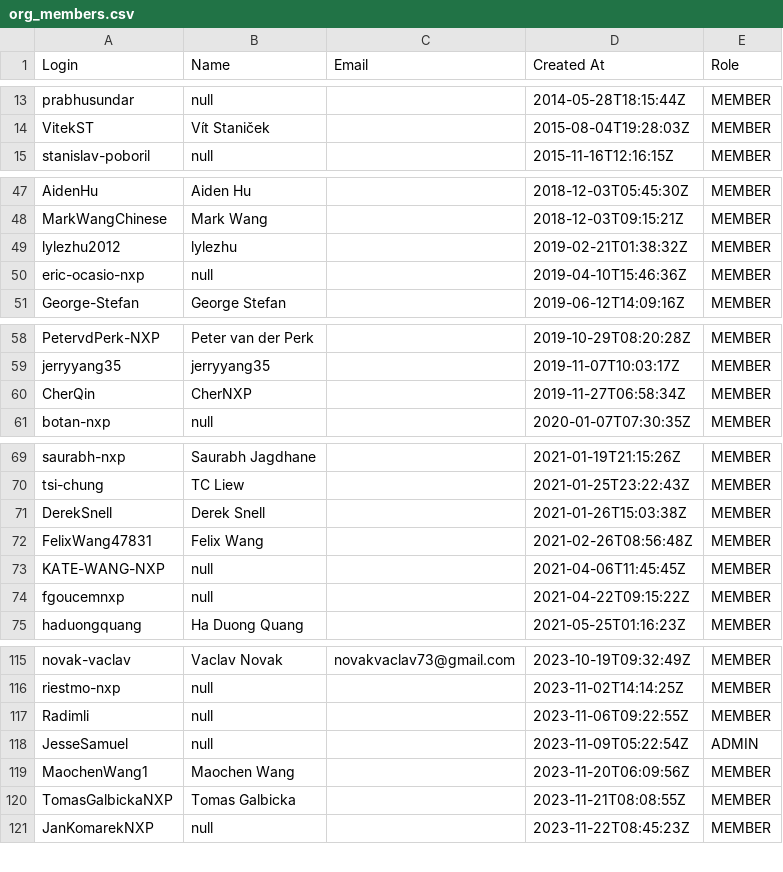
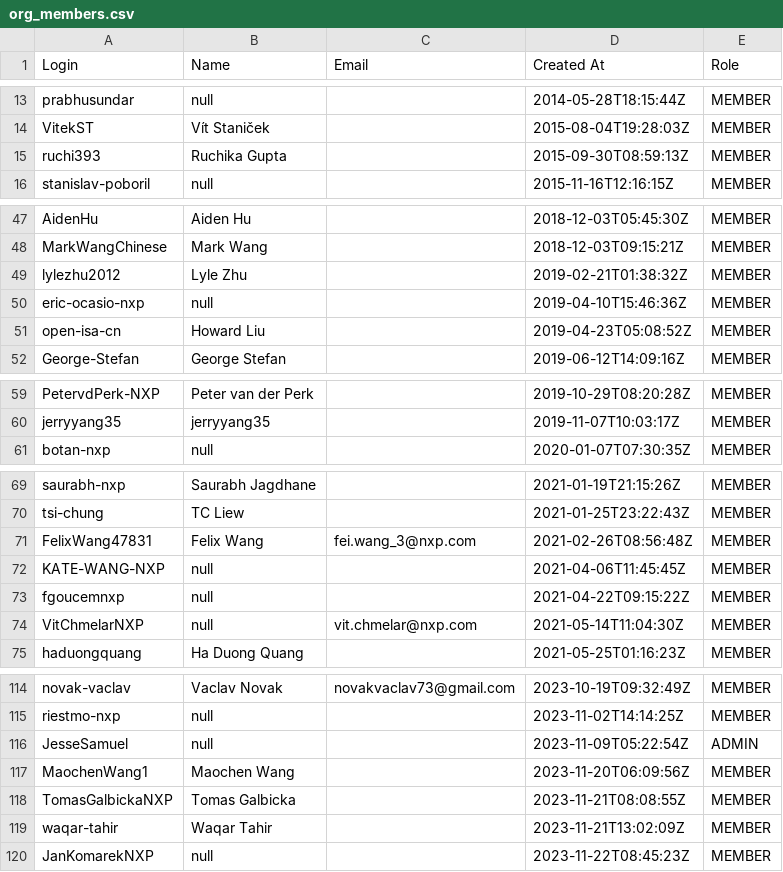
Before and after one commit to dleach02/nxp_pr_list, a CSV file: org_members.csv, drawn as a sheet; only a part is shown, gaps mark what is left out; the diff covers the shown part only.

```diff
--- a/org_members.csv
+++ b/org_members.csv
@@ -14,2 +14,3 @@ prabhusundar,null,,2014-05-28T18:15:44Z,MEMBER
 VitekST,Vít Staniček,,2015-08-04T19:28:03Z,MEMBER
+ruchi393,Ruchika Gupta,,2015-09-30T08:59:13Z,MEMBER
 stanislav-poboril,null,,2015-11-16T12:16:15Z,MEMBER
@@ -48,4 +48,5 @@ AidenHu,Aiden Hu,,2018-12-03T05:45:30Z,MEMBER
 MarkWangChinese,Mark Wang,,2018-12-03T09:15:21Z,MEMBER
-lylezhu2012,lylezhu,,2019-02-21T01:38:32Z,MEMBER
+lylezhu2012,Lyle Zhu,,2019-02-21T01:38:32Z,MEMBER
 eric-ocasio-nxp,null,,2019-04-10T15:46:36Z,MEMBER
+open-isa-cn,Howard Liu,,2019-04-23T05:08:52Z,MEMBER
 George-Stefan,George Stefan,,2019-06-12T14:09:16Z,MEMBER
@@ -59,3 +60,2 @@ PetervdPerk-NXP,Peter van der Perk,,2019-10-29T08:20:28Z,MEMBER
 jerryyang35,jerryyang35,,2019-11-07T10:03:17Z,MEMBER
-CherQin,CherNXP,,2019-11-27T06:58:34Z,MEMBER
 botan-nxp,null,,2020-01-07T07:30:35Z,MEMBER
@@ -70,6 +70,6 @@ saurabh-nxp,Saurabh Jagdhane,,2021-01-19T21:15:26Z,MEMBER
 tsi-chung,TC Liew,,2021-01-25T23:22:43Z,MEMBER
-DerekSnell,Derek Snell,,2021-01-26T15:03:38Z,MEMBER
-FelixWang47831,Felix Wang,,2021-02-26T08:56:48Z,MEMBER
+FelixWang47831,Felix Wang,fei.wang_3@nxp.com,2021-02-26T08:56:48Z,MEMBER
 KATE-WANG-NXP,null,,2021-04-06T11:45:45Z,MEMBER
 fgoucemnxp,null,,2021-04-22T09:15:22Z,MEMBER
+VitChmelarNXP,null,vit.chmelar@nxp.com,2021-05-14T11:04:30Z,MEMBER
 haduongquang,Ha Duong Quang,,2021-05-25T01:16:23Z,MEMBER
@@ -116,3 +115,2 @@ novak-vaclav,Vaclav Novak,novakvaclav73@gmail.com,2023-10-19T09:32:49Z,MEMBER
 riestmo-nxp,null,,2023-11-02T14:14:25Z,MEMBER
-Radimli,null,,2023-11-06T09:22:55Z,MEMBER
 JesseSamuel,null,,2023-11-09T05:22:54Z,ADMIN
@@ -120,2 +118,3 @@ MaochenWang1,Maochen Wang,,2023-11-20T06:09:56Z,MEMBER
 TomasGalbickaNXP,Tomas Galbicka,,2023-11-21T08:08:55Z,MEMBER
+waqar-tahir,Waqar Tahir,,2023-11-21T13:02:09Z,MEMBER
 JanKomarekNXP,null,,2023-11-22T08:45:23Z,MEMBER
```
Also changed, not shown: 11 added rows, 11 removed rows and 5 edited cells elsewhere in this file.
